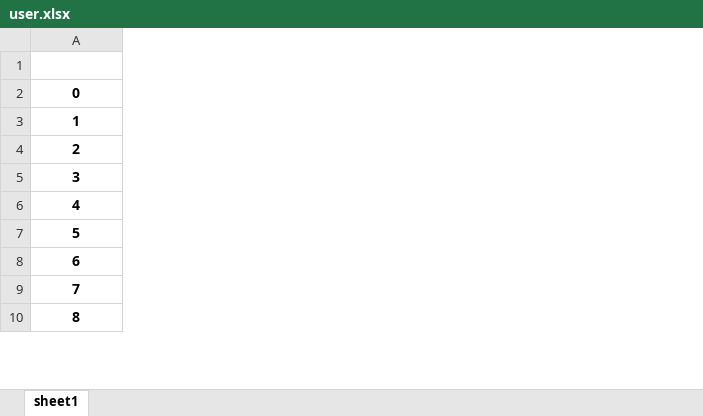
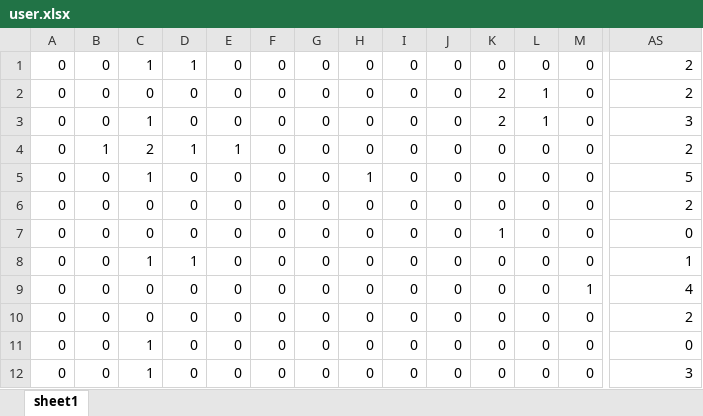
Before and after one commit to lalaxin/DQNetwork, an Excel workbook: user.xlsx, sheet sheet1, drawn as a sheet; only a part is shown, gaps mark what is left out; values as stored, in another font and other column widths than the file's, no borders; removed rows and columns are numbered as before the commit, all else as after; rows hold the shown columns only; the diff covers the shown part only; the diff names each change by its address in the sheet, - before the commit and + after, or states it on an @@ line.

```diff
--- a/user.xlsx (sheet sheet1)
+++ b/user.xlsx (sheet sheet1)
+column A, row 1: 0; rows 7-8: 0 | 0; row 10: 0; row 12: 0
+column B, row 1: 0; rows 7-8: 0 | 0; row 10: 0; row 12: 0
+column C, row 1: 1; rows 7-8: 0 | 1; row 10: 0; row 12: 1
+column D, row 1: 1; rows 7-8: 0 | 1; row 10: 0; row 12: 0
+column E, row 1: 0; rows 7-8: 0 | 0; row 10: 0; row 12: 0
+column F, row 1: 0; rows 7-8: 0 | 0; row 10: 0; row 12: 0
+column G, row 1: 0; rows 7-8: 0 | 0; row 10: 0; row 12: 0
+column H, row 1: 0; rows 7-8: 0 | 0; row 10: 0; row 12: 0
+column I, row 1: 0; rows 7-8: 0 | 0; row 10: 0; row 12: 0
+column J, row 1: 0; rows 7-8: 0 | 0; row 10: 0; row 12: 0
+column K, row 1: 0; rows 7-8: 1 | 0; row 10: 0; row 12: 0
+column L, row 1: 0; rows 7-8: 0 | 0; row 10: 0; row 12: 0
+column M, row 1: 0; rows 7-8: 0 | 0; row 10: 0; row 12: 0
-AS1: (empty)
+AS1: 2
+row 2: 0 | 0 | 0 | 0 | 0 | 0 | 0 | 0 | 0 | 0 | 2 | 1 | 0 | 2
+row 3: 0 | 0 | 1 | 0 | 0 | 0 | 0 | 0 | 0 | 0 | 2 | 1 | 0 | 3
+row 4: 0 | 1 | 2 | 1 | 1 | 0 | 0 | 0 | 0 | 0 | 0 | 0 | 0 | 2
@@ row 7 moved to row 5: 0 @@
+row 6: 0 | 0 | 0 | 0 | 0 | 0 | 0 | 0 | 0 | 0 | 0 | 0 | 0 | 2
@@ AS7:AS8 bold: on → off, alignment: center → right @@
@@ row 6 moved to row 9: 0 @@
@@ AS10 bold: on → off, alignment: center → right @@
+row 11: 0 | 0 | 1 | 0 | 0 | 0 | 0 | 0 | 0 | 0 | 0 | 0 | 0 | 0
@@ AS12 bold: on → off, alignment: center → right @@
-row 8: 6
-row 9: 7
-row 10: 8
```
Also changed, not shown: 3 removed rows, 86 added columns and 1 removed column elsewhere in this sheet, 3 other files.
